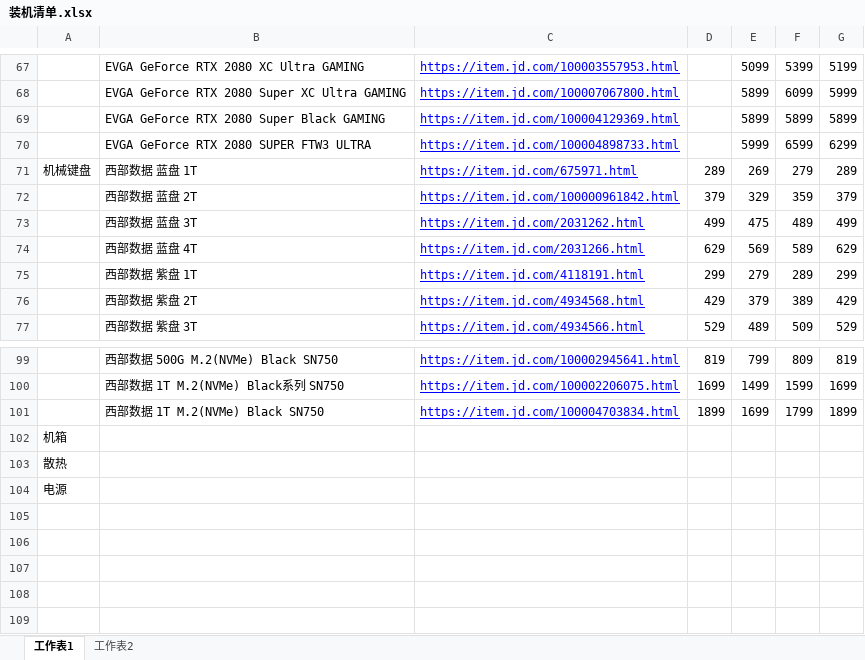
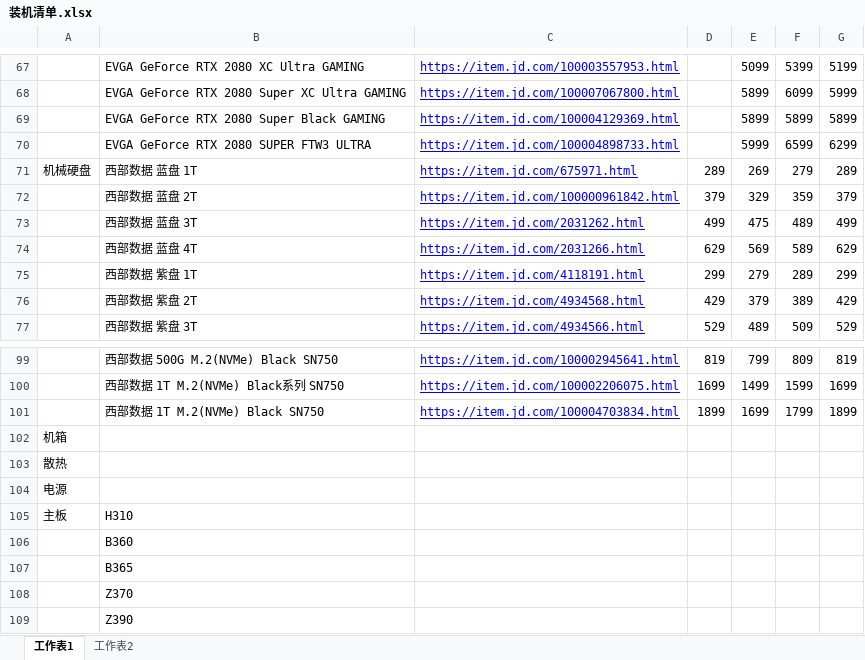
Before and after one commit to aoyueRay/PublicDoc, an Excel workbook: 装机清单.xlsx, sheet 工作表1, drawn as a sheet; only a part is shown, gaps mark what is left out; values as stored, in another font and other column widths than the file's, no borders; the diff names each change by its address in the sheet, - before the commit and + after, or states it on an @@ line.

Commit message:
20191104

```diff
--- a/装机清单.xlsx (sheet 工作表1)
+++ b/装机清单.xlsx (sheet 工作表1)
-A71: 机械键盘
+A71: 机械硬盘
+row 105: 主板 | H310
+row 106:  | B360
+row 107:  | B365
+row 108:  | Z370
+row 109:  | Z390
```
